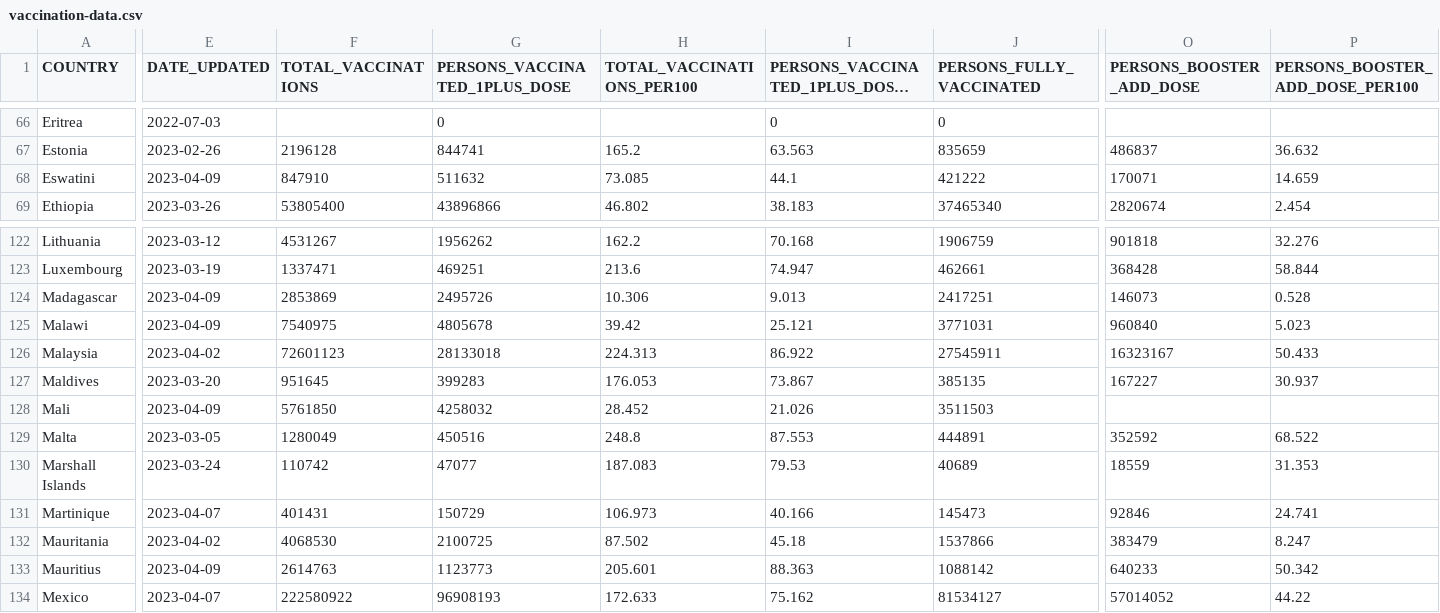
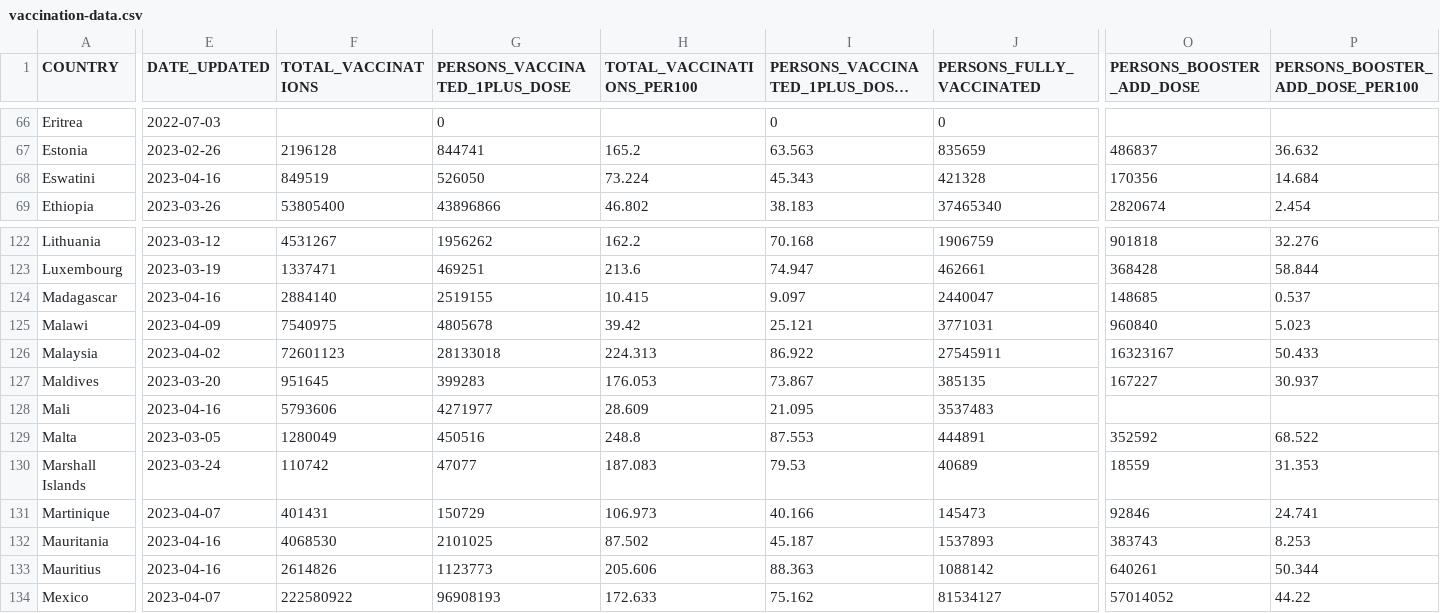
Before and after one commit to weiyuet/covid, a CSV file: data/who/vaccination-data.csv, drawn as a sheet; only a part is shown, gaps mark what is left out; long unchanged cells end in …; the diff covers the shown part only; the diff names each change by its address in the sheet, - before the commit and + after, or states it on an @@ line.

```diff
--- a/data/who/vaccination-data.csv
+++ b/data/who/vaccination-data.csv
-E68 (DATE_UPDATED): 2023-04-09
+E68 (DATE_UPDATED): 2023-04-16
-F68 (TOTAL_VACCINATIONS): 847910
+F68 (TOTAL_VACCINATIONS): 849519
-G68 (PERSONS_VACCINATED_1PLUS_DOSE): 511632
+G68 (PERSONS_VACCINATED_1PLUS_DOSE): 526050
-H68 (TOTAL_VACCINATIONS_PER100): 73.085
+H68 (TOTAL_VACCINATIONS_PER100): 73.224
-I68: 44.1
+I68: 45.343
-J68 (PERSONS_FULLY_VACCINATED): 421222
+J68 (PERSONS_FULLY_VACCINATED): 421328
-O68 (PERSONS_BOOSTER_ADD_DOSE): 170071
+O68 (PERSONS_BOOSTER_ADD_DOSE): 170356
-P68 (PERSONS_BOOSTER_ADD_DOSE_PER100): 14.659
+P68 (PERSONS_BOOSTER_ADD_DOSE_PER100): 14.684
-E124 (DATE_UPDATED): 2023-04-09
+E124 (DATE_UPDATED): 2023-04-16
-F124 (TOTAL_VACCINATIONS): 2853869
+F124 (TOTAL_VACCINATIONS): 2884140
-G124 (PERSONS_VACCINATED_1PLUS_DOSE): 2495726
+G124 (PERSONS_VACCINATED_1PLUS_DOSE): 2519155
-H124 (TOTAL_VACCINATIONS_PER100): 10.306
+H124 (TOTAL_VACCINATIONS_PER100): 10.415
-I124: 9.013
+I124: 9.097
-J124 (PERSONS_FULLY_VACCINATED): 2417251
+J124 (PERSONS_FULLY_VACCINATED): 2440047
-O124 (PERSONS_BOOSTER_ADD_DOSE): 146073
+O124 (PERSONS_BOOSTER_ADD_DOSE): 148685
-P124 (PERSONS_BOOSTER_ADD_DOSE_PER100): 0.528
+P124 (PERSONS_BOOSTER_ADD_DOSE_PER100): 0.537
-E128 (DATE_UPDATED): 2023-04-09
+E128 (DATE_UPDATED): 2023-04-16
-F128 (TOTAL_VACCINATIONS): 5761850
+F128 (TOTAL_VACCINATIONS): 5793606
-G128 (PERSONS_VACCINATED_1PLUS_DOSE): 4258032
+G128 (PERSONS_VACCINATED_1PLUS_DOSE): 4271977
-H128 (TOTAL_VACCINATIONS_PER100): 28.452
+H128 (TOTAL_VACCINATIONS_PER100): 28.609
-I128: 21.026
+I128: 21.095
-J128 (PERSONS_FULLY_VACCINATED): 3511503
+J128 (PERSONS_FULLY_VACCINATED): 3537483
-E132 (DATE_UPDATED): 2023-04-02
+E132 (DATE_UPDATED): 2023-04-16
-G132 (PERSONS_VACCINATED_1PLUS_DOSE): 2100725
+G132 (PERSONS_VACCINATED_1PLUS_DOSE): 2101025
-I132: 45.18
+I132: 45.187
-J132 (PERSONS_FULLY_VACCINATED): 1537866
+J132 (PERSONS_FULLY_VACCINATED): 1537893
-O132 (PERSONS_BOOSTER_ADD_DOSE): 383479
+O132 (PERSONS_BOOSTER_ADD_DOSE): 383743
-P132 (PERSONS_BOOSTER_ADD_DOSE_PER100): 8.247
+P132 (PERSONS_BOOSTER_ADD_DOSE_PER100): 8.253
-E133 (DATE_UPDATED): 2023-04-09
+E133 (DATE_UPDATED): 2023-04-16
-F133 (TOTAL_VACCINATIONS): 2614763
+F133 (TOTAL_VACCINATIONS): 2614826
-H133 (TOTAL_VACCINATIONS_PER100): 205.601
+H133 (TOTAL_VACCINATIONS_PER100): 205.606
-O133 (PERSONS_BOOSTER_ADD_DOSE): 640233
+O133 (PERSONS_BOOSTER_ADD_DOSE): 640261
-P133 (PERSONS_BOOSTER_ADD_DOSE_PER100): 50.342
+P133 (PERSONS_BOOSTER_ADD_DOSE_PER100): 50.344
```
Also changed, not shown: 162 edited cells elsewhere in this file, 5 other files.
